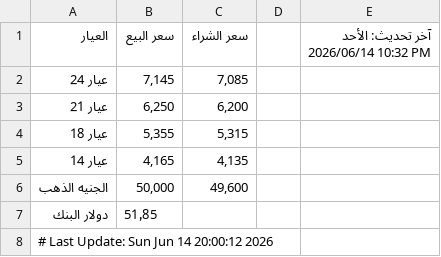
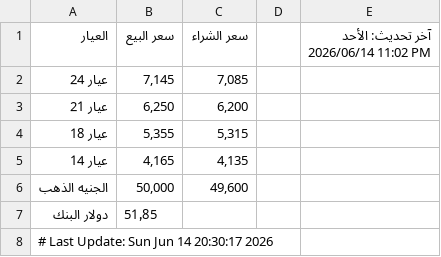
Before and after one commit to abodaapp-hash/-update_gold_prices.py, a CSV file: data/gold_prices.csv, drawn as a sheet.

```diff
--- a/data/gold_prices.csv
+++ b/data/gold_prices.csv
@@ -1,2 +1,2 @@
-العيار,سعر البيع,سعر الشراء,,آخر تحديث: الأحد 2026/06/14 10:32 PM
+العيار,سعر البيع,سعر الشراء,,آخر تحديث: الأحد 2026/06/14 11:02 PM
 عيار 24,"7,145","7,085",,
@@ -7,2 +7,2 @@
 دولار البنك,51٫85,,,
-# Last Update: Sun Jun 14 20:00:12 2026
+# Last Update: Sun Jun 14 20:30:17 2026
```
